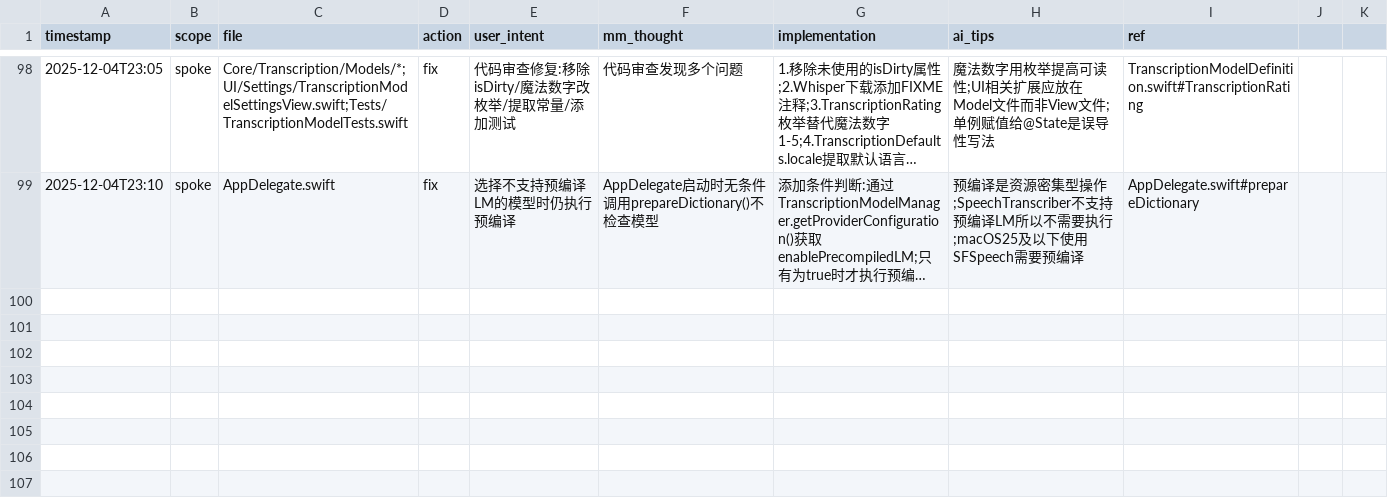
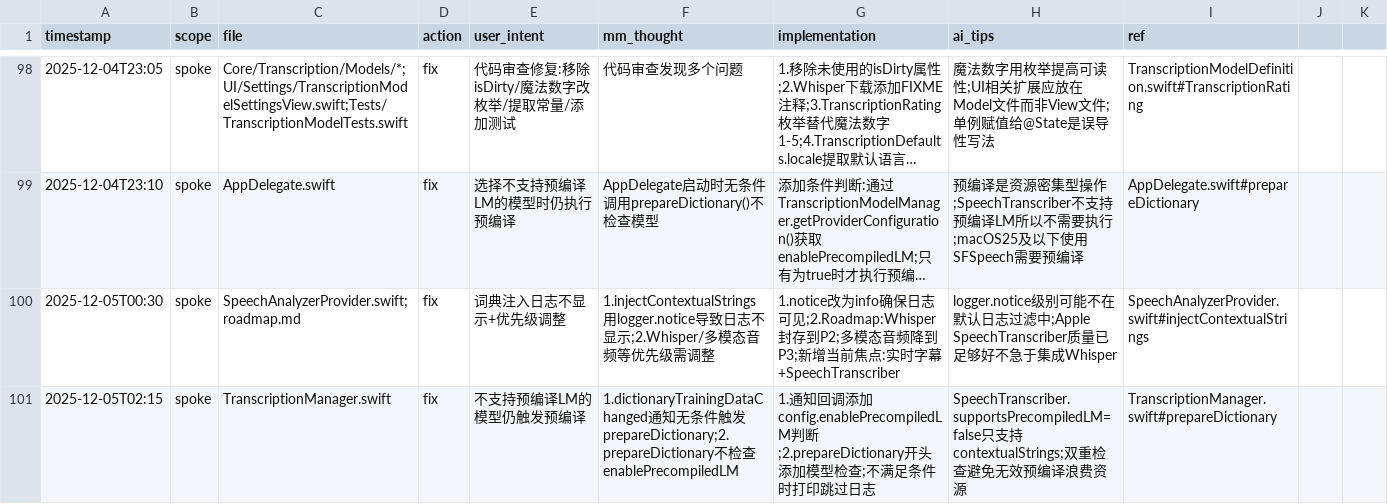
Before and after one commit to callmerio/spokeanywhere, a CSV file: docs/memo/memory.csv, drawn as a sheet; only a part is shown, gaps mark what is left out; long unchanged cells end in …; the diff covers the shown part only; the diff names each change by its address in the sheet, - before the commit and + after, or states it on an @@ line.

Commit message:
✨ feat(transcription): 模型角色分配机制与实时字幕重构
- 新增 TranscriptionModelRole 区分转录/实时字幕模型
- LiveCaptionManager 改用 SpeechAnalyzerProvider (macOS 26+)
- 实时字幕折叠态优化：2行窗口+智能分句+字体放大
- SystemAudioCaptureService 添加 PCM 缓冲区转换
- 代码审查修复：bindMemory→assumingMemoryBound 内存安全
- 剪贴板优化：仅文本变化时再次写入
- memo 系统同步：新增 T061-T070 Learns 和 C015-C018 Cards

```diff
--- a/docs/memo/memory.csv
+++ b/docs/memo/memory.csv
+row 100: 2025-12-05T00:30 | spoke | SpeechAnalyzerProvider.swift;roadmap.md | fix | 词典注入日志不显示+优先级调整 | 1.injectContextualStrings用logger.notice导致日志不显示;2.Whisper/多模态音频等优先级需调整 | 1.notice改为info确保日志可见;2.Roadmap:Whisper封存到P2;多模态音频降到P3;新增当前焦点:实时字幕+SpeechTranscriber | logger.notice级别可能不在默认日志过滤中;Apple SpeechTranscriber质量已足够好不急于集成Whisper | SpeechAnalyzerProvider.swift#injectContextualStrings
+row 101: 2025-12-05T02:15 | spoke | TranscriptionManager.swift | fix | 不支持预编译LM的模型仍触发预编译 | 1.dictionaryTrainingDataChanged通知无条件触发prepareDictionary;2.prepareDictionary不检查enablePrecompiledLM | 1.通知回调添加config.enablePrecompiledLM判断;2.prepareDictionary开头添加模型检查;不满足条件时打印跳过日志 | SpeechTranscriber.supportsPrecompiledLM=false只支持contextualStrings;双重检查避免无效预编译浪费资源 | TranscriptionManager.swift#prepareDictionary
```
Also changed, not shown: 5 added rows elsewhere in this file, 18 other files.
